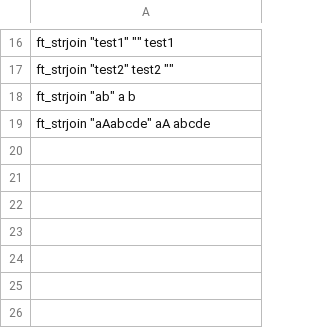
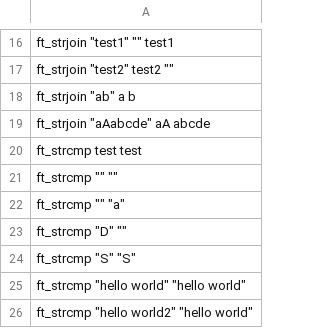
Before and after one commit to EvgeniiBalabanov/moulinet, a CSV file: projects/libft/data.csv, drawn as a sheet; only a part is shown, gaps mark what is left out.

Commit message:
add module ft_strcmp

```diff
--- a/projects/libft/data.csv
+++ b/projects/libft/data.csv
@@ -19 +19,8 @@ ft_strjoin "ab" a b
 ft_strjoin "aAabcde" aA abcde
+ft_strcmp test test
+ft_strcmp "" ""
+ft_strcmp "" "a"
+ft_strcmp "D" ""
+ft_strcmp "S" "S"
+ft_strcmp "hello world" "hello world"
+ft_strcmp "hello world2" "hello world"
```
Also changed, not shown: 8 other files.
